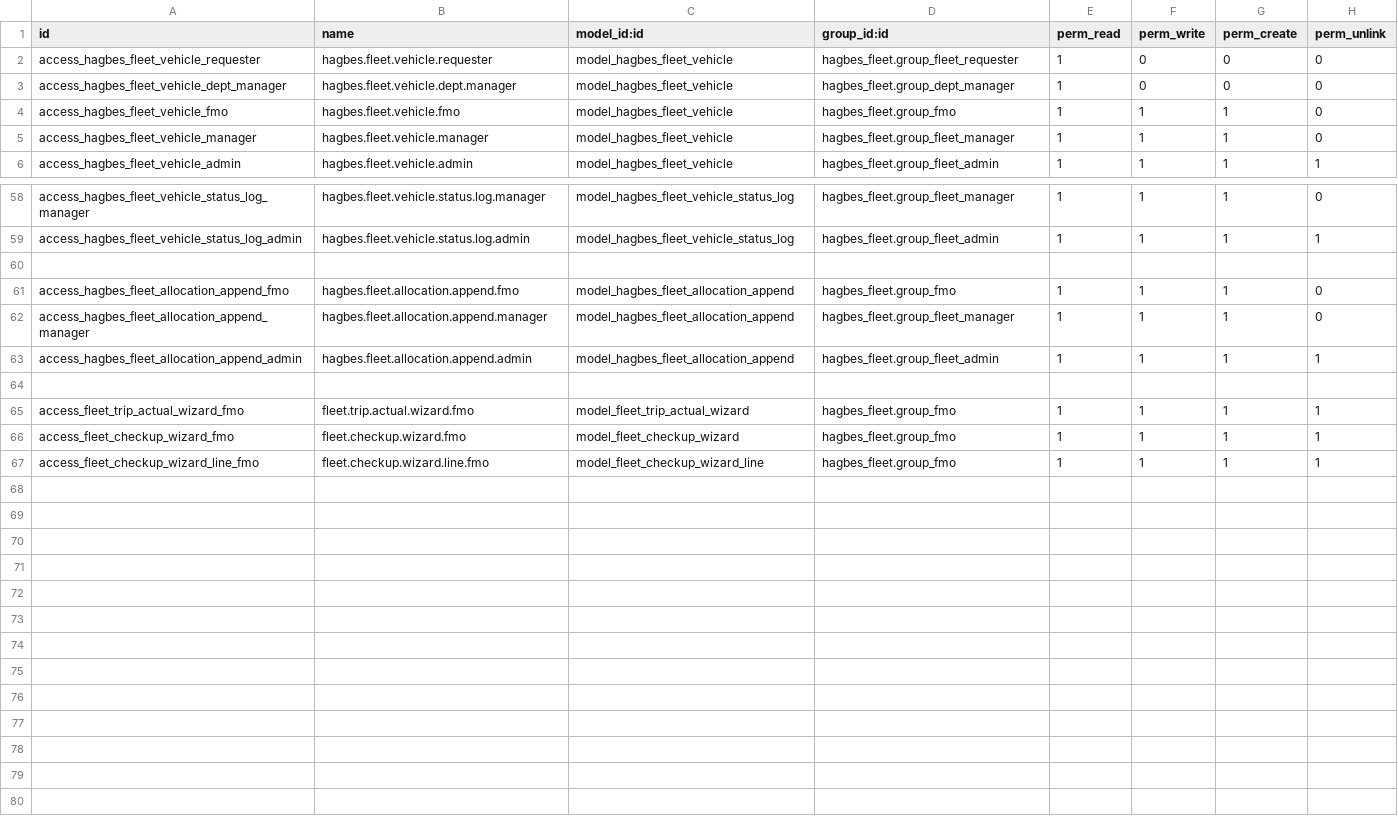
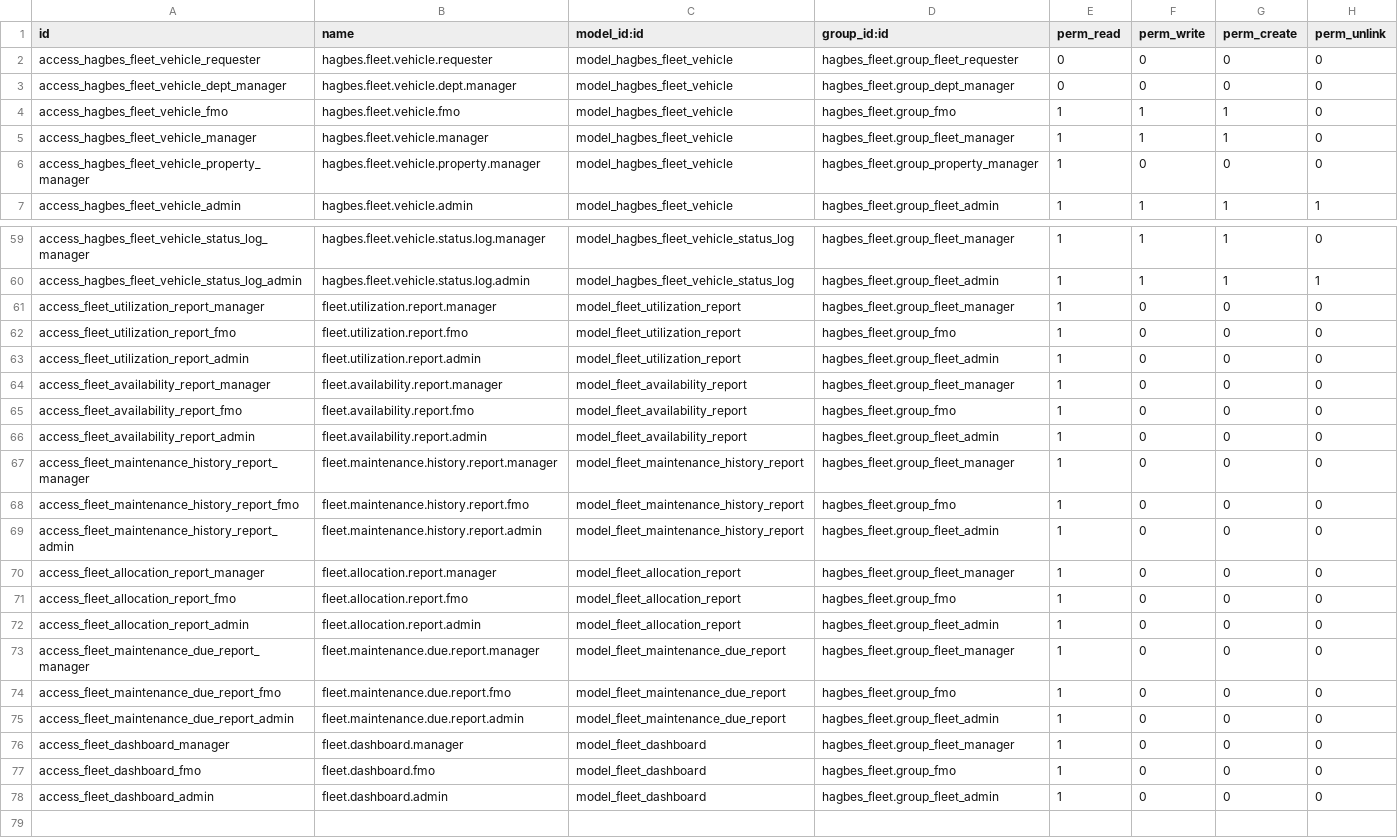
Before and after one commit to 643u82/Hagbes_Fleet, a CSV file: custom_addons/hagbes_fleet/security/ir.model.access.csv, drawn as a sheet; only a part is shown, gaps mark what is left out; the shorter side is filled out with more unchanged rows.

Commit message:
Implement comprehensive fleet analytics, reporting engine, and operations dashboard. Includes SQL-based utilization, availability, maintenance due, and allocation reports with UAT validation data and audit evidence.

```diff
--- a/custom_addons/hagbes_fleet/security/ir.model.access.csv
+++ b/custom_addons/hagbes_fleet/security/ir.model.access.csv
@@ -1,6 +1,7 @@
 id,name,model_id:id,group_id:id,perm_read,perm_write,perm_create,perm_unlink
-access_hagbes_fleet_vehicle_requester,hagbes.fleet.vehicle.requester,model_hagbes_fleet_vehicle,hagbes_fleet.group_fleet_requester,1,0,0,0
-access_hagbes_fleet_vehicle_dept_manager,hagbes.fleet.vehicle.dept.manager,model_hagbes_fleet_vehicle,hagbes_fleet.group_dept_manager,1,0,0,0
+access_hagbes_fleet_vehicle_requester,hagbes.fleet.vehicle.requester,model_hagbes_fleet_vehicle,hagbes_fleet.group_fleet_requester,0,0,0,0
+access_hagbes_fleet_vehicle_dept_manager,hagbes.fleet.vehicle.dept.manager,model_hagbes_fleet_vehicle,hagbes_fleet.group_dept_manager,0,0,0,0
 access_hagbes_fleet_vehicle_fmo,hagbes.fleet.vehicle.fmo,model_hagbes_fleet_vehicle,hagbes_fleet.group_fmo,1,1,1,0
 access_hagbes_fleet_vehicle_manager,hagbes.fleet.vehicle.manager,model_hagbes_fleet_vehicle,hagbes_fleet.group_fleet_manager,1,1,1,0
+access_hagbes_fleet_vehicle_property_manager,hagbes.fleet.vehicle.property.manager,model_hagbes_fleet_vehicle,hagbes_fleet.group_property_manager,1,0,0,0
 access_hagbes_fleet_vehicle_admin,hagbes.fleet.vehicle.admin,model_hagbes_fleet_vehicle,hagbes_fleet.group_fleet_admin,1,1,1,1
@@ -59,2 +60,20 @@ access_hagbes_fleet_vehicle_status_log_manager,hagbes.fleet.vehicle.status.log.m
 access_hagbes_fleet_vehicle_status_log_admin,hagbes.fleet.vehicle.status.log.admin,model_hagbes_fleet_vehicle_status_log,hagbes_fleet.group_fleet_admin,1,1,1,1
+access_fleet_utilization_report_manager,fleet.utilization.report.manager,model_fleet_utilization_report,hagbes_fleet.group_fleet_manager,1,0,0,0
+access_fleet_utilization_report_fmo,fleet.utilization.report.fmo,model_fleet_utilization_report,hagbes_fleet.group_fmo,1,0,0,0
+access_fleet_utilization_report_admin,fleet.utilization.report.admin,model_fleet_utilization_report,hagbes_fleet.group_fleet_admin,1,0,0,0
+access_fleet_availability_report_manager,fleet.availability.report.manager,model_fleet_availability_report,hagbes_fleet.group_fleet_manager,1,0,0,0
+access_fleet_availability_report_fmo,fleet.availability.report.fmo,model_fleet_availability_report,hagbes_fleet.group_fmo,1,0,0,0
+access_fleet_availability_report_admin,fleet.availability.report.admin,model_fleet_availability_report,hagbes_fleet.group_fleet_admin,1,0,0,0
+access_fleet_maintenance_history_report_manager,fleet.maintenance.history.report.manager,model_fleet_maintenance_history_report,hagbes_fleet.group_fleet_manager,1,0,0,0
+access_fleet_maintenance_history_report_fmo,fleet.maintenance.history.report.fmo,model_fleet_maintenance_history_report,hagbes_fleet.group_fmo,1,0,0,0
+access_fleet_maintenance_history_report_admin,fleet.maintenance.history.report.admin,model_fleet_maintenance_history_report,hagbes_fleet.group_fleet_admin,1,0,0,0
+access_fleet_allocation_report_manager,fleet.allocation.report.manager,model_fleet_allocation_report,hagbes_fleet.group_fleet_manager,1,0,0,0
+access_fleet_allocation_report_fmo,fleet.allocation.report.fmo,model_fleet_allocation_report,hagbes_fleet.group_fmo,1,0,0,0
+access_fleet_allocation_report_admin,fleet.allocation.report.admin,model_fleet_allocation_report,hagbes_fleet.group_fleet_admin,1,0,0,0
+access_fleet_maintenance_due_report_manager,fleet.maintenance.due.report.manager,model_fleet_maintenance_due_report,hagbes_fleet.group_fleet_manager,1,0,0,0
+access_fleet_maintenance_due_report_fmo,fleet.maintenance.due.report.fmo,model_fleet_maintenance_due_report,hagbes_fleet.group_fmo,1,0,0,0
+access_fleet_maintenance_due_report_admin,fleet.maintenance.due.report.admin,model_fleet_maintenance_due_report,hagbes_fleet.group_fleet_admin,1,0,0,0
+access_fleet_dashboard_manager,fleet.dashboard.manager,model_fleet_dashboard,hagbes_fleet.group_fleet_manager,1,0,0,0
+access_fleet_dashboard_fmo,fleet.dashboard.fmo,model_fleet_dashboard,hagbes_fleet.group_fmo,1,0,0,0
+access_fleet_dashboard_admin,fleet.dashboard.admin,model_fleet_dashboard,hagbes_fleet.group_fleet_admin,1,0,0,0
 
```
Also changed, not shown: 40 other files.
